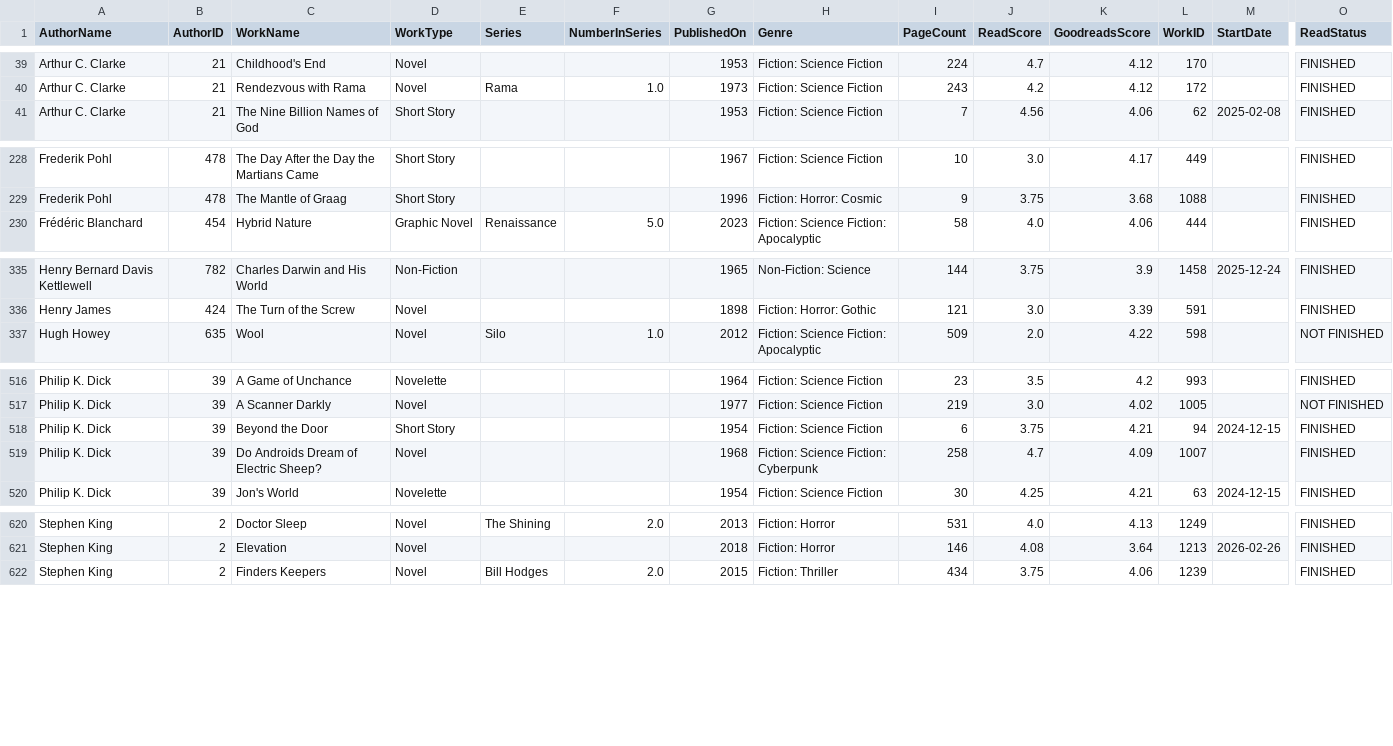
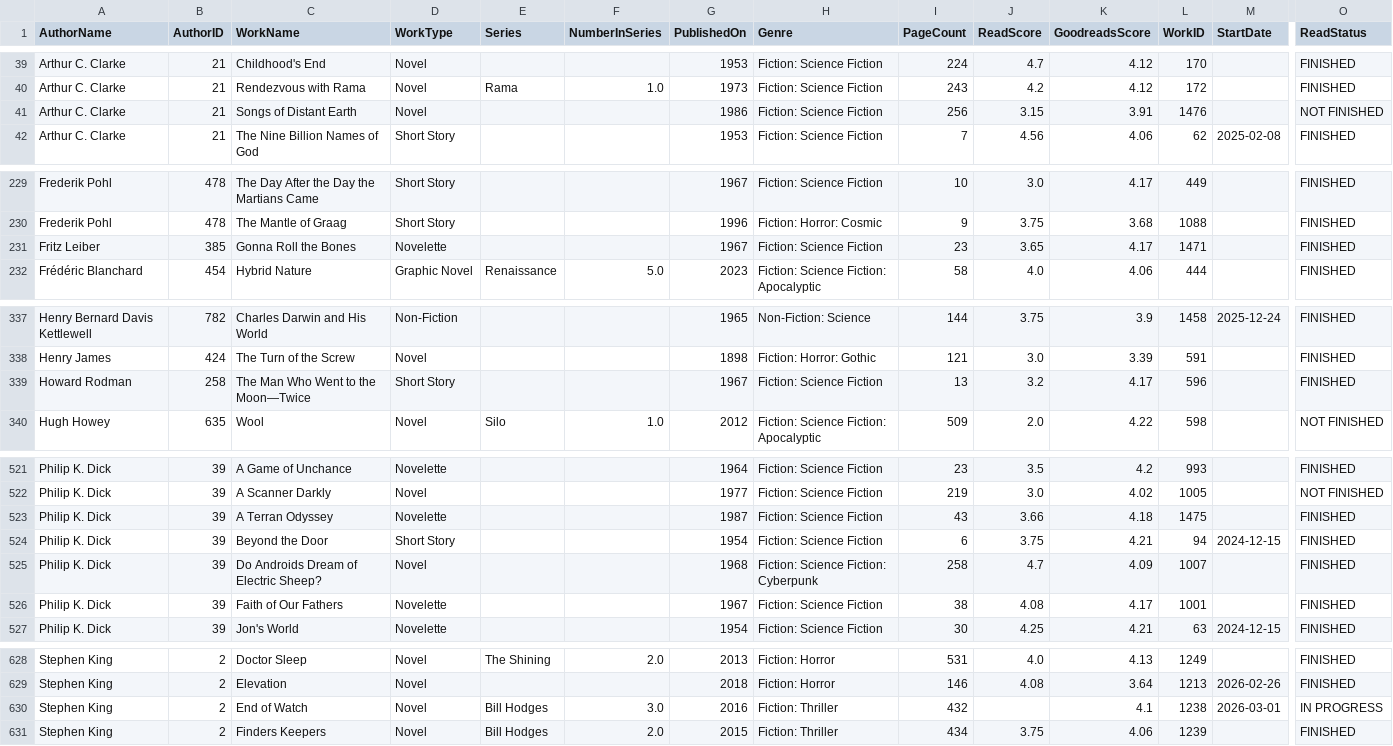
Before and after one commit to ffiza/reading-stats, a CSV file: data/processed/read_history.csv, drawn as a sheet; only a part is shown, gaps mark what is left out; rows hold the shown columns only; the diff covers the shown part only; the diff names each change by its address in the sheet, - before the commit and + after, or states it on an @@ line.

```diff
--- a/data/processed/read_history.csv
+++ b/data/processed/read_history.csv
+row 41: Arthur C. Clarke | 21 | Songs of Distant Earth | Novel |  |  | 1986 | Fiction: Science Fiction | 256 | 3.15 | 3.91 | 1476 |  | NOT FINISHED
+row 231: Fritz Leiber | 385 | Gonna Roll the Bones | Novelette |  |  | 1967 | Fiction: Science Fiction | 23 | 3.65 | 4.17 | 1471 |  | FINISHED
+row 339: Howard Rodman | 258 | The Man Who Went to the Moon—Twice | Short Story |  |  | 1967 | Fiction: Science Fiction | 13 | 3.2 | 4.17 | 596 |  | FINISHED
+row 523: Philip K. Dick | 39 | A Terran Odyssey | Novelette |  |  | 1987 | Fiction: Science Fiction | 43 | 3.66 | 4.18 | 1475 |  | FINISHED
+row 526: Philip K. Dick | 39 | Faith of Our Fathers | Novelette |  |  | 1967 | Fiction: Science Fiction | 38 | 4.08 | 4.17 | 1001 |  | FINISHED
+row 630: Stephen King | 2 | End of Watch | Novel | Bill Hodges | 3.0 | 2016 | Fiction: Thriller | 432 |  | 4.1 | 1238 | 2026-03-01 | IN PROGRESS
```
Also changed, not shown: 3 added rows elsewhere in this file, 29 other files.
